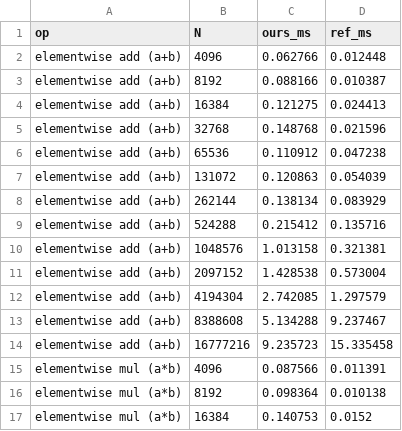
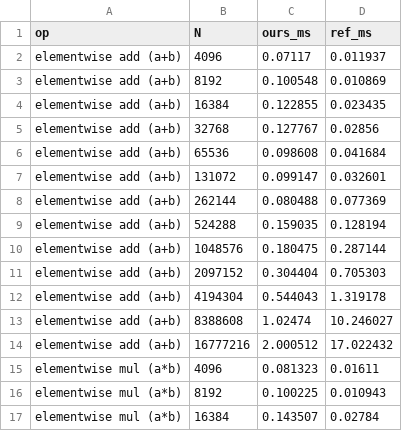
Before and after one commit to llandsmeer-ai/pjrt-ocl, a CSV file: docs/bench_plot_xe2.csv, drawn as a sheet; only a part is shown; the diff covers the shown part only.

```diff
--- a/docs/bench_plot_xe2.csv
+++ b/docs/bench_plot_xe2.csv
@@ -1,17 +1,17 @@
 op,N,ours_ms,ref_ms
-elementwise add (a+b),4096,0.062766,0.012448
-elementwise add (a+b),8192,0.088166,0.010387
-elementwise add (a+b),16384,0.121275,0.024413
-elementwise add (a+b),32768,0.148768,0.021596
-elementwise add (a+b),65536,0.110912,0.047238
-elementwise add (a+b),131072,0.120863,0.054039
-elementwise add (a+b),262144,0.138134,0.083929
-elementwise add (a+b),524288,0.215412,0.135716
-elementwise add (a+b),1048576,1.013158,0.321381
-elementwise add (a+b),2097152,1.428538,0.573004
-elementwise add (a+b),4194304,2.742085,1.297579
-elementwise add (a+b),8388608,5.134288,9.237467
-elementwise add (a+b),16777216,9.235723,15.335458
-elementwise mul (a*b),4096,0.087566,0.011391
-elementwise mul (a*b),8192,0.098364,0.010138
-elementwise mul (a*b),16384,0.140753,0.0152
+elementwise add (a+b),4096,0.07117,0.011937
+elementwise add (a+b),8192,0.100548,0.010869
+elementwise add (a+b),16384,0.122855,0.023435
+elementwise add (a+b),32768,0.127767,0.02856
+elementwise add (a+b),65536,0.098608,0.041684
+elementwise add (a+b),131072,0.099147,0.032601
+elementwise add (a+b),262144,0.080488,0.077369
+elementwise add (a+b),524288,0.159035,0.128194
+elementwise add (a+b),1048576,0.180475,0.287144
+elementwise add (a+b),2097152,0.304404,0.705303
+elementwise add (a+b),4194304,0.544043,1.319178
+elementwise add (a+b),8388608,1.02474,10.246027
+elementwise add (a+b),16777216,2.000512,17.022432
+elementwise mul (a*b),4096,0.081323,0.01611
+elementwise mul (a*b),8192,0.100225,0.010943
+elementwise mul (a*b),16384,0.143507,0.02784
```
Also changed, not shown: 104 edited cells elsewhere in this file, 6 other files.
